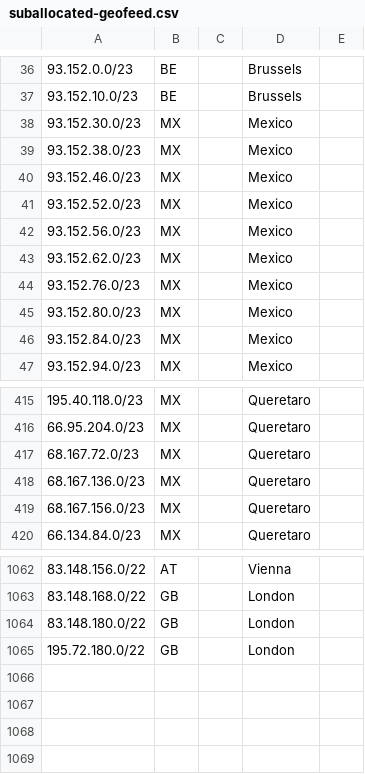
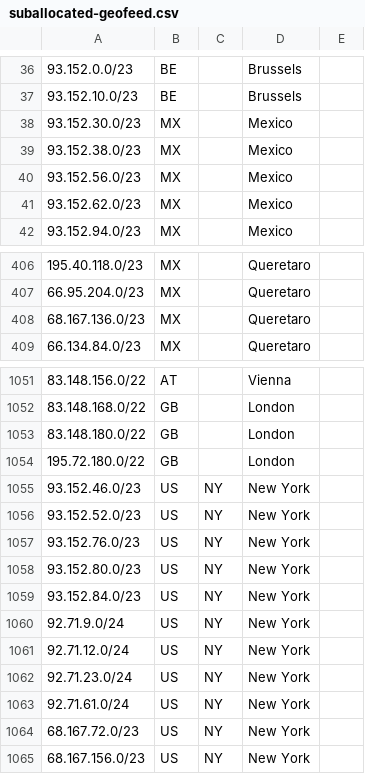
Before and after one commit to code200noc/code200noc.github.io, a CSV file: suballocated-geofeed.csv, drawn as a sheet; only a part is shown, gaps mark what is left out; the diff covers the shown part only.

Commit message:
Update suballocated-geofeed.csv

```diff
--- a/suballocated-geofeed.csv
+++ b/suballocated-geofeed.csv
@@ -39,9 +39,4 @@
 93.152.38.0/23,MX,,Mexico,
-93.152.46.0/23,MX,,Mexico,
-93.152.52.0/23,MX,,Mexico,
 93.152.56.0/23,MX,,Mexico,
 93.152.62.0/23,MX,,Mexico,
-93.152.76.0/23,MX,,Mexico,
-93.152.80.0/23,MX,,Mexico,
-93.152.84.0/23,MX,,Mexico,
 93.152.94.0/23,MX,,Mexico,
@@ -416,5 +407,3 @@
 66.95.204.0/23,MX,,Queretaro,
-68.167.72.0/23,MX,,Queretaro,
 68.167.136.0/23,MX,,Queretaro,
-68.167.156.0/23,MX,,Queretaro,
 66.134.84.0/23,MX,,Queretaro,
@@ -1065 +1054,12 @@
 195.72.180.0/22,GB,,London,
+93.152.46.0/23,US,NY,New York,
+93.152.52.0/23,US,NY,New York,
+93.152.76.0/23,US,NY,New York,
+93.152.80.0/23,US,NY,New York,
+93.152.84.0/23,US,NY,New York,
+92.71.9.0/24,US,NY,New York,
+92.71.12.0/24,US,NY,New York,
+92.71.23.0/24,US,NY,New York,
+92.71.61.0/24,US,NY,New York,
+68.167.72.0/23,US,NY,New York,
+68.167.156.0/23,US,NY,New York,
```
Also changed, not shown: 4 removed rows elsewhere in this file.
